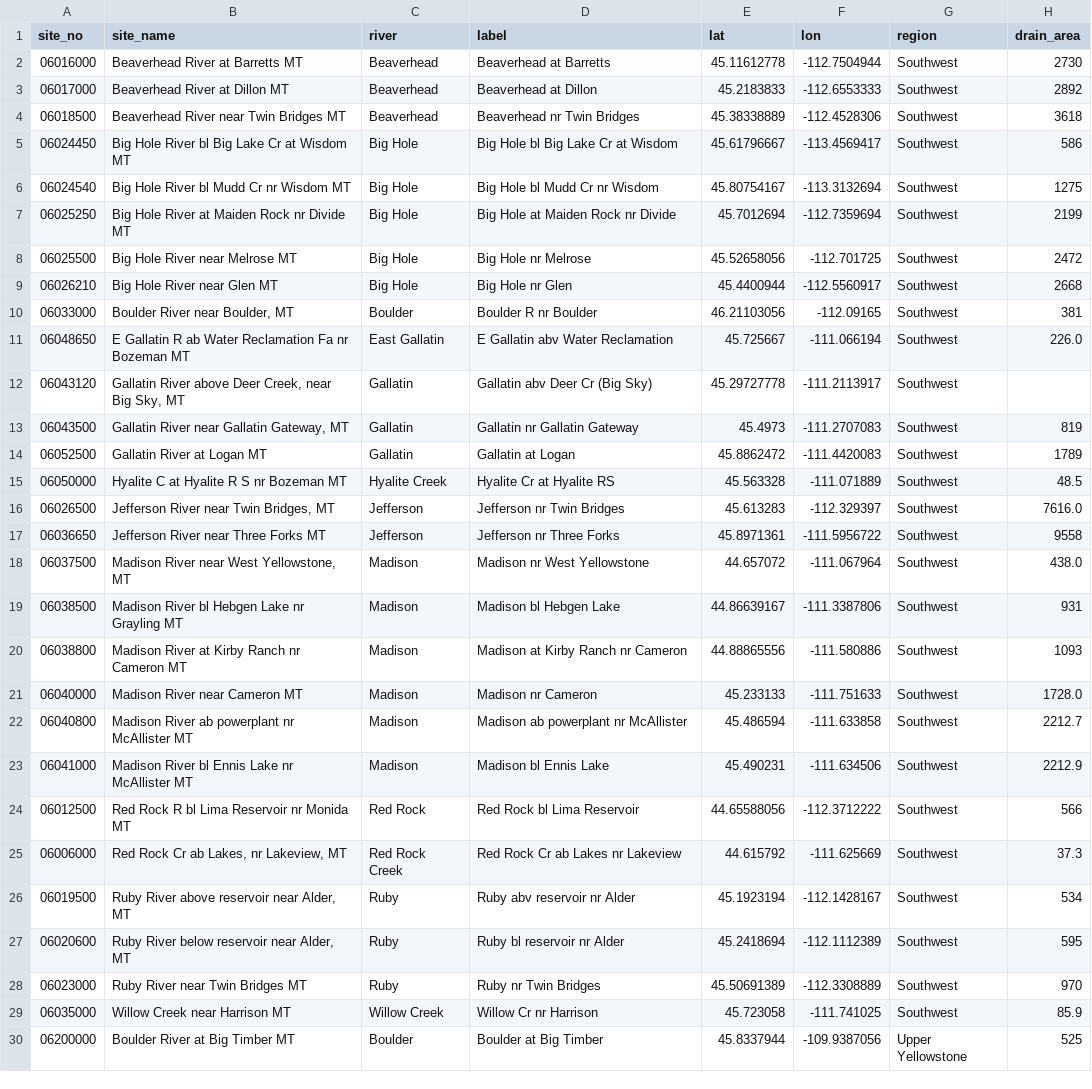
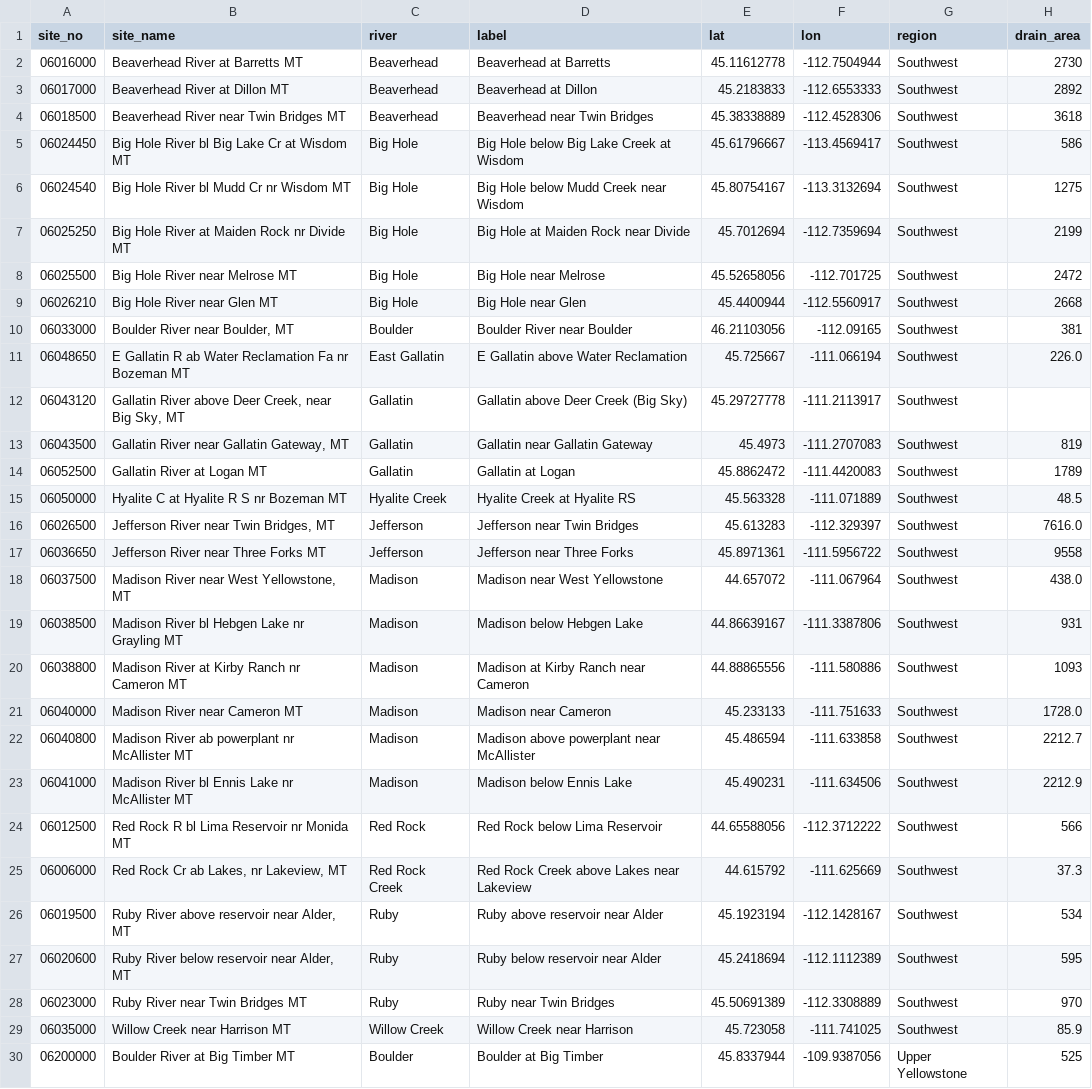
Before and after one commit to mikeoshaughnessy1/RIVER-FLOWS, a CSV file: data/sites.csv, drawn as a sheet; only a part is shown; the diff covers the shown part only; the diff names each change by its address in the sheet, - before the commit and + after, or states it on an @@ line.

```diff
--- a/data/sites.csv
+++ b/data/sites.csv
-D4 (label): Beaverhead nr Twin Bridges
+D4 (label): Beaverhead near Twin Bridges
-D5 (label): Big Hole bl Big Lake Cr at Wisdom
+D5 (label): Big Hole below Big Lake Creek at Wisdom
-D6 (label): Big Hole bl Mudd Cr nr Wisdom
+D6 (label): Big Hole below Mudd Creek near Wisdom
-D7 (label): Big Hole at Maiden Rock nr Divide
+D7 (label): Big Hole at Maiden Rock near Divide
-D8 (label): Big Hole nr Melrose
+D8 (label): Big Hole near Melrose
-D9 (label): Big Hole nr Glen
+D9 (label): Big Hole near Glen
-D10 (label): Boulder R nr Boulder
+D10 (label): Boulder River near Boulder
-D11 (label): E Gallatin abv Water Reclamation
+D11 (label): E Gallatin above Water Reclamation
-D12 (label): Gallatin abv Deer Cr (Big Sky)
+D12 (label): Gallatin above Deer Creek (Big Sky)
-D13 (label): Gallatin nr Gallatin Gateway
+D13 (label): Gallatin near Gallatin Gateway
-D15 (label): Hyalite Cr at Hyalite RS
+D15 (label): Hyalite Creek at Hyalite RS
-D16 (label): Jefferson nr Twin Bridges
+D16 (label): Jefferson near Twin Bridges
-D17 (label): Jefferson nr Three Forks
+D17 (label): Jefferson near Three Forks
-D18 (label): Madison nr West Yellowstone
+D18 (label): Madison near West Yellowstone
-D19 (label): Madison bl Hebgen Lake
+D19 (label): Madison below Hebgen Lake
-D20 (label): Madison at Kirby Ranch nr Cameron
+D20 (label): Madison at Kirby Ranch near Cameron
-D21 (label): Madison nr Cameron
+D21 (label): Madison near Cameron
-D22 (label): Madison ab powerplant nr McAllister
+D22 (label): Madison above powerplant near McAllister
-D23 (label): Madison bl Ennis Lake
+D23 (label): Madison below Ennis Lake
-D24 (label): Red Rock bl Lima Reservoir
+D24 (label): Red Rock below Lima Reservoir
-D25 (label): Red Rock Cr ab Lakes nr Lakeview
+D25 (label): Red Rock Creek above Lakes near Lakeview
-D26 (label): Ruby abv reservoir nr Alder
+D26 (label): Ruby above reservoir near Alder
-D27 (label): Ruby bl reservoir nr Alder
+D27 (label): Ruby below reservoir near Alder
-D28 (label): Ruby nr Twin Bridges
+D28 (label): Ruby near Twin Bridges
-D29 (label): Willow Cr nr Harrison
+D29 (label): Willow Creek near Harrison
```
Also changed, not shown: 123 edited cells elsewhere in this file, 4 other files.
